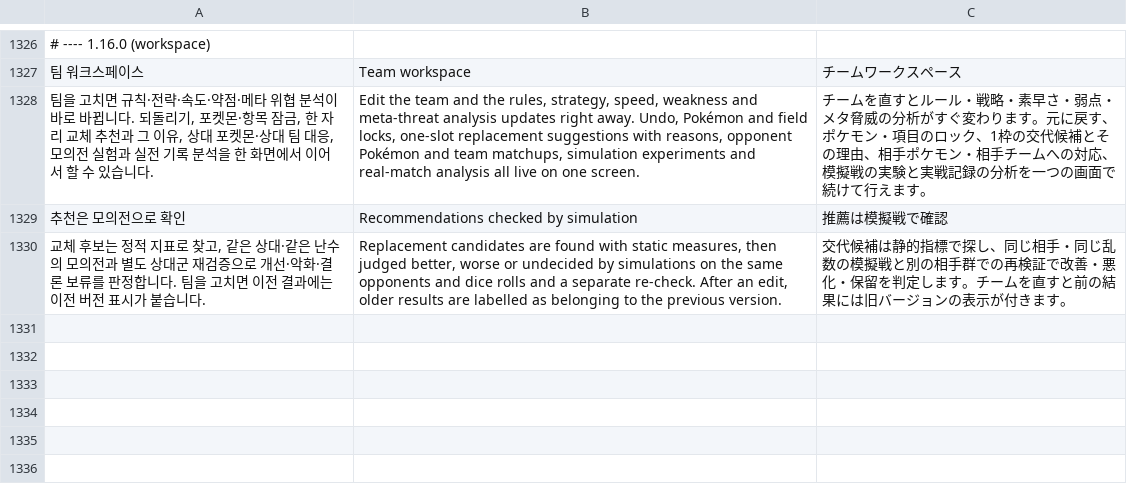
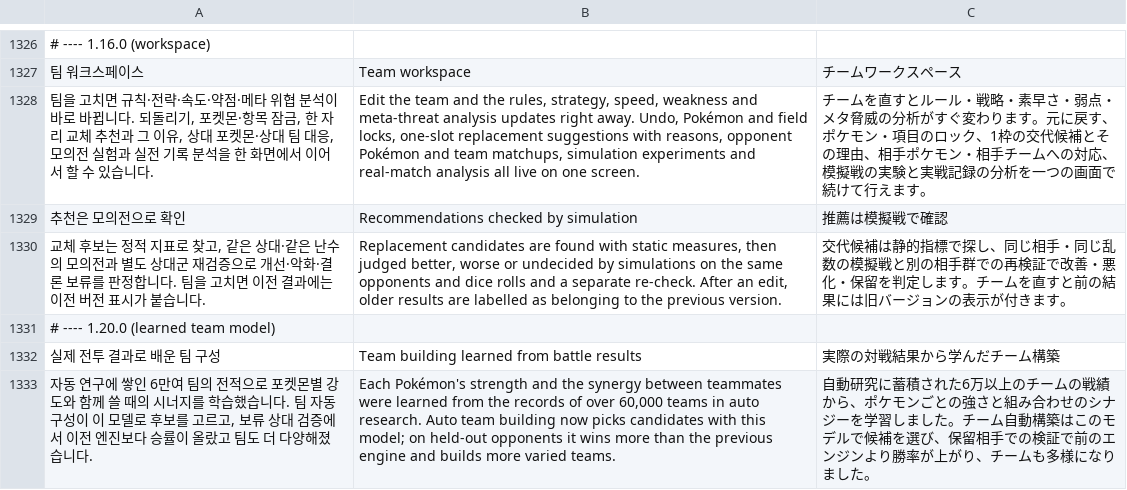
Before and after one commit to gdh3311/Vextrum, a TSV file: app/l10n/translations.tsv, drawn as a sheet; only a part is shown, gaps mark what is left out; the diff names each change by its address in the sheet, - before the commit and + after, or states it on an @@ line.

```diff
--- a/app/l10n/translations.tsv
+++ b/app/l10n/translations.tsv
+row 1331: # ---- 1.20.0 (learned team model)
+row 1332: 실제 전투 결과로 배운 팀 구성 | Team building learned from battle results | 実際の対戦結果から学んだチーム構築
+row 1333: 자동 연구에 쌓인 6만여 팀의 전적으로 포켓몬별 강도와 함께 쓸 때의 시너지를 학습했습니다. 팀 자동 구성이 이 모델로 후보를 고르고, 보류 상대 검증에서 이전 엔진보다 승률이 올랐고 팀도 더 다양해졌습니다. | Each Pokémon's strength and the synergy between teammates were learned from the records of over 60,000 teams in auto research. Auto team building now picks candidates with this model; on held-out opponents it wins more than the previous engine and builds more varied teams. | 自動研究に蓄積された6万以上のチームの戦績から、ポケモンごとの強さと組み合わせのシナジーを学習しました。チーム自動構築はこのモデルで候補を選び、保留相手での検証で前のエンジンより勝率が上がり、チームも多様になりました。
```
Also changed, not shown: 23 other files.
